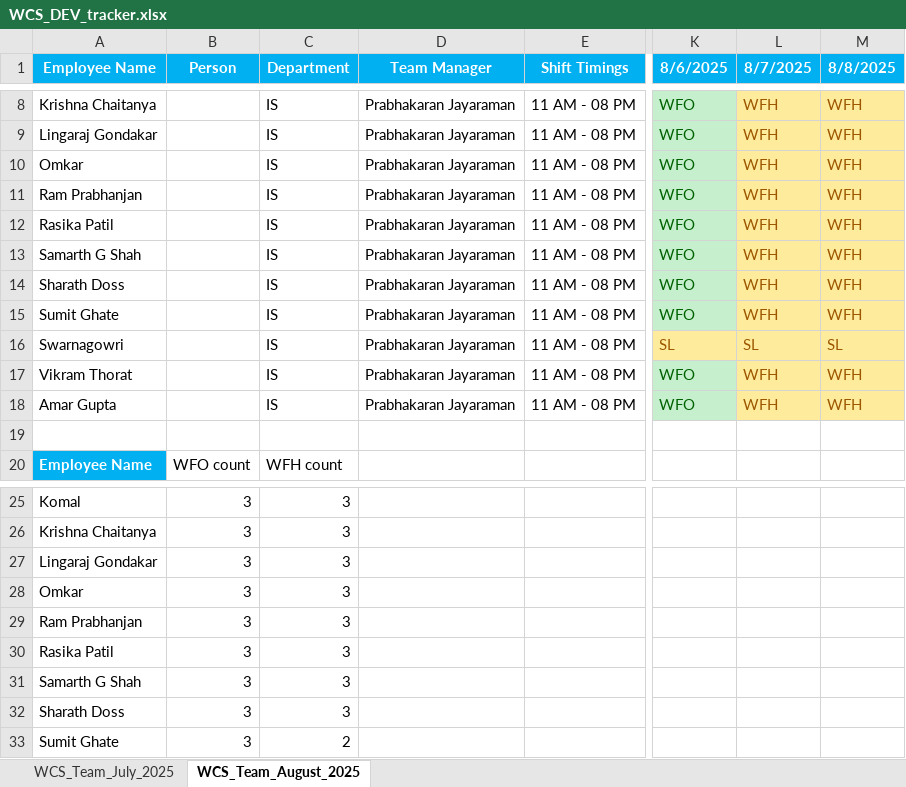
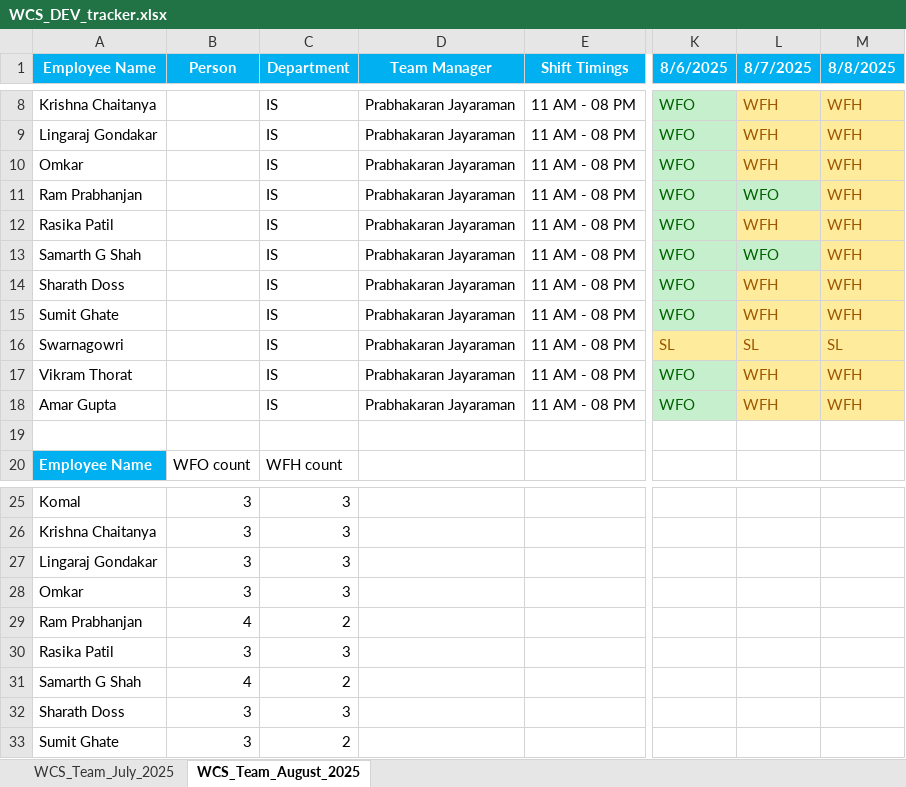
Before and after one commit to rethinsilvester/wfo-tracker, an Excel workbook: data/wcs-dev/WCS_DEV_tracker.xlsx, sheet WCS_Team_August_2025, drawn as a sheet; only a part is shown, gaps mark what is left out; values as stored, in another font and other column widths than the file's, no borders; conditional formats not drawn; the diff names each change by its address in the sheet, - before the commit and + after, or states it on an @@ line.

Commit message:
updated excel

```diff
--- a/data/wcs-dev/WCS_DEV_tracker.xlsx (sheet WCS_Team_August_2025)
+++ b/data/wcs-dev/WCS_DEV_tracker.xlsx (sheet WCS_Team_August_2025)
-L11 (8/7/2025): WFH
+L11 (8/7/2025): WFO
@@ L11 fill: #FFEB9C → #C6EFCE, text colour: #9C5700 → #006100 @@
-L13 (8/7/2025): WFH
+L13 (8/7/2025): WFO
@@ L13 fill: #FFEB9C → #C6EFCE, text colour: #9C5700 → #006100 @@
-B29 (Person): 3
+B29 (Person): 4
-C29 (Department): 3
+C29 (Department): 2
-B31 (Person): 3
+B31 (Person): 4
-C31 (Department): 3
+C31 (Department): 2
```
